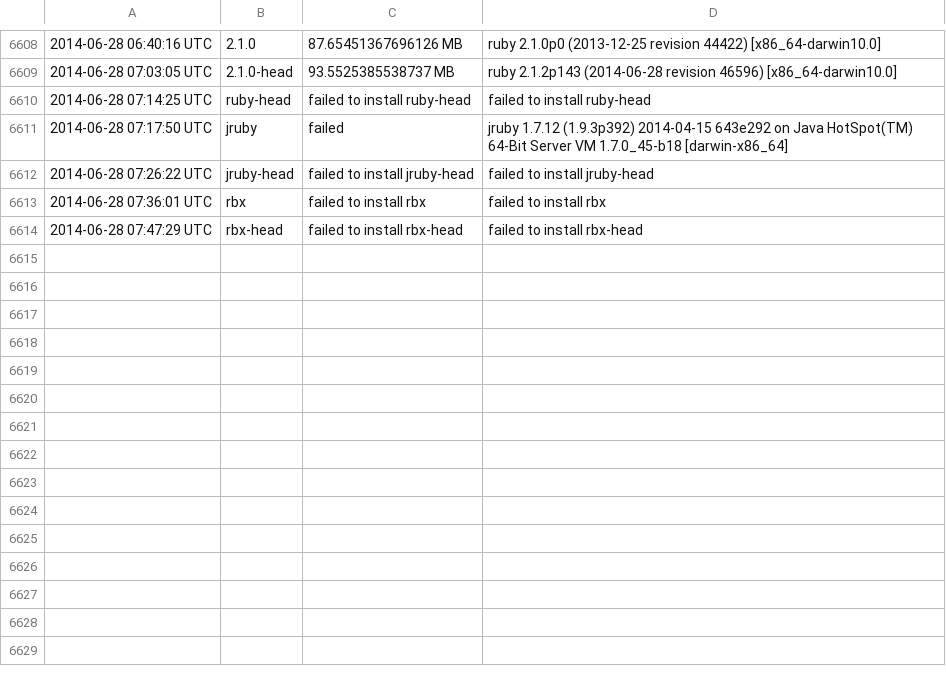
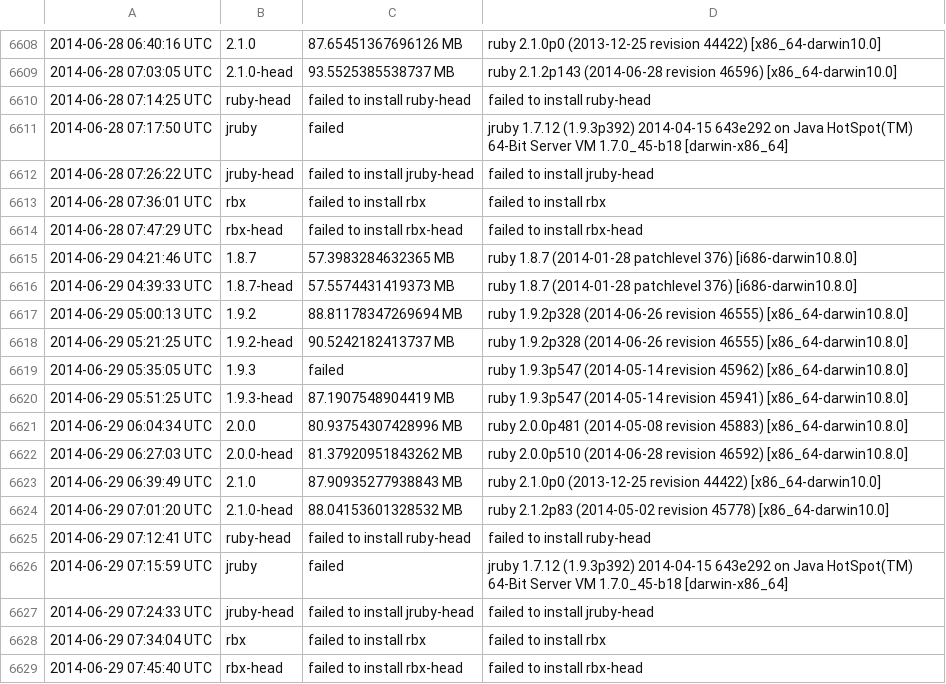
Before and after one commit to brianhempel/isrubyfastyet, a TSV file: results/rails_memory_usage_results.tsv, drawn as a sheet; only a part is shown, gaps mark what is left out; the diff names each change by its address in the sheet, - before the commit and + after, or states it on an @@ line.

```diff
--- a/results/rails_memory_usage_results.tsv
+++ b/results/rails_memory_usage_results.tsv
+row 6615: 2014-06-29 04:21:46 UTC | 1.8.7 | 57.3983284632365 MB | ruby 1.8.7 (2014-01-28 patchlevel 376) [i686-darwin10.8.0]
+row 6616: 2014-06-29 04:39:33 UTC | 1.8.7-head | 57.5574431419373 MB | ruby 1.8.7 (2014-01-28 patchlevel 376) [i686-darwin10.8.0]
+row 6617: 2014-06-29 05:00:13 UTC | 1.9.2 | 88.81178347269694 MB | ruby 1.9.2p328 (2014-06-26 revision 46555) [x86_64-darwin10.8.0]
+row 6618: 2014-06-29 05:21:25 UTC | 1.9.2-head | 90.5242182413737 MB | ruby 1.9.2p328 (2014-06-26 revision 46555) [x86_64-darwin10.8.0]
+row 6619: 2014-06-29 05:35:05 UTC | 1.9.3 | failed | ruby 1.9.3p547 (2014-05-14 revision 45962) [x86_64-darwin10.8.0]
+row 6620: 2014-06-29 05:51:25 UTC | 1.9.3-head | 87.1907548904419 MB | ruby 1.9.3p547 (2014-05-14 revision 45941) [x86_64-darwin10.8.0]
+row 6621: 2014-06-29 06:04:34 UTC | 2.0.0 | 80.93754307428996 MB | ruby 2.0.0p481 (2014-05-08 revision 45883) [x86_64-darwin10.8.0]
+row 6622: 2014-06-29 06:27:03 UTC | 2.0.0-head | 81.37920951843262 MB | ruby 2.0.0p510 (2014-06-28 revision 46592) [x86_64-darwin10.8.0]
+row 6623: 2014-06-29 06:39:49 UTC | 2.1.0 | 87.90935277938843 MB | ruby 2.1.0p0 (2013-12-25 revision 44422) [x86_64-darwin10.0]
+row 6624: 2014-06-29 07:01:20 UTC | 2.1.0-head | 88.04153601328532 MB | ruby 2.1.2p83 (2014-05-02 revision 45778) [x86_64-darwin10.0]
+row 6625: 2014-06-29 07:12:41 UTC | ruby-head | failed to install ruby-head | failed to install ruby-head
+row 6626: 2014-06-29 07:15:59 UTC | jruby | failed | jruby 1.7.12 (1.9.3p392) 2014-04-15 643e292 on Java HotSpot(TM) 64-Bit Server VM 1.7.0_45-b18 [darwin-x86_64]
+row 6627: 2014-06-29 07:24:33 UTC | jruby-head | failed to install jruby-head | failed to install jruby-head
+row 6628: 2014-06-29 07:34:04 UTC | rbx | failed to install rbx | failed to install rbx
+row 6629: 2014-06-29 07:45:40 UTC | rbx-head | failed to install rbx-head | failed to install rbx-head
```
Also changed, not shown: results/rails_requests_per_second_results.tsv, results/rails_requests_per_second_steady_state_results.tsv, 1 other file.
